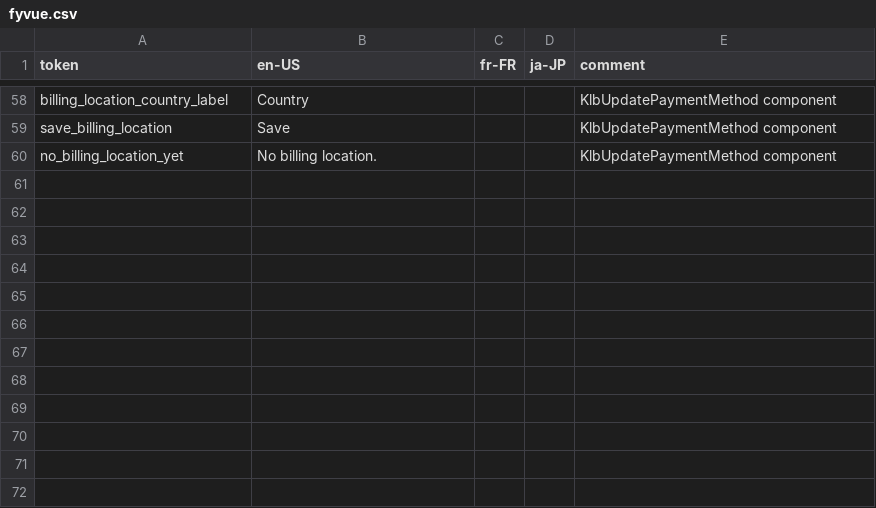
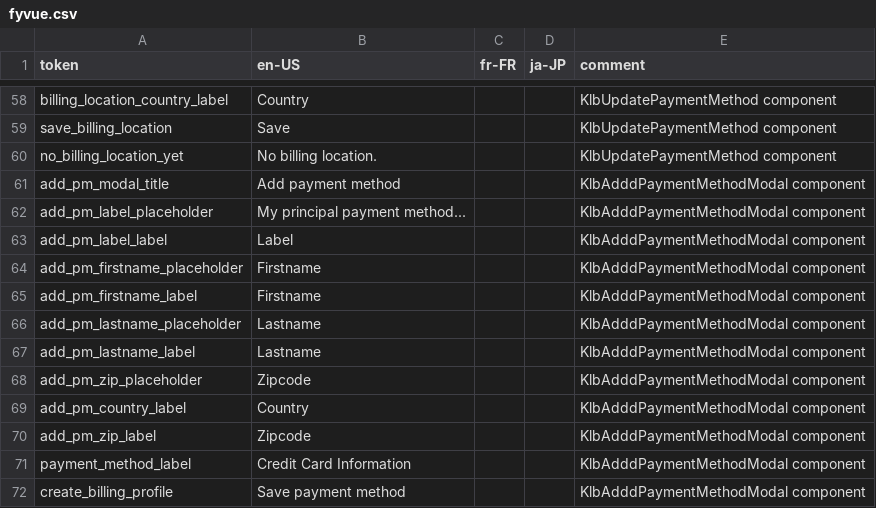
Before and after one commit to KarpelesLab/fyvue, a CSV file: playground/etc/i18n/fyvue.csv, drawn as a sheet; only a part is shown, gaps mark what is left out; the diff names each change by its address in the sheet, - before the commit and + after, or states it on an @@ line.

Commit message:
AddPaymentMethodModal

```diff
--- a/playground/etc/i18n/fyvue.csv
+++ b/playground/etc/i18n/fyvue.csv
+row 61: add_pm_modal_title | Add payment method |  |  | KlbAdddPaymentMethodModal component
+row 62: add_pm_label_placeholder | My principal payment method... |  |  | KlbAdddPaymentMethodModal component
+row 63: add_pm_label_label | Label |  |  | KlbAdddPaymentMethodModal component
+row 64: add_pm_firstname_placeholder | Firstname |  |  | KlbAdddPaymentMethodModal component
+row 65: add_pm_firstname_label | Firstname |  |  | KlbAdddPaymentMethodModal component
+row 66: add_pm_lastname_placeholder | Lastname |  |  | KlbAdddPaymentMethodModal component
+row 67: add_pm_lastname_label | Lastname |  |  | KlbAdddPaymentMethodModal component
+row 68: add_pm_zip_placeholder | Zipcode |  |  | KlbAdddPaymentMethodModal component
+row 69: add_pm_country_label | Country |  |  | KlbAdddPaymentMethodModal component
+row 70: add_pm_zip_label | Zipcode |  |  | KlbAdddPaymentMethodModal component
+row 71: payment_method_label | Credit Card Information |  |  | KlbAdddPaymentMethodModal component
+row 72: create_billing_profile | Save payment method |  |  | KlbAdddPaymentMethodModal component
```
Also changed, not shown: 8 other files.
